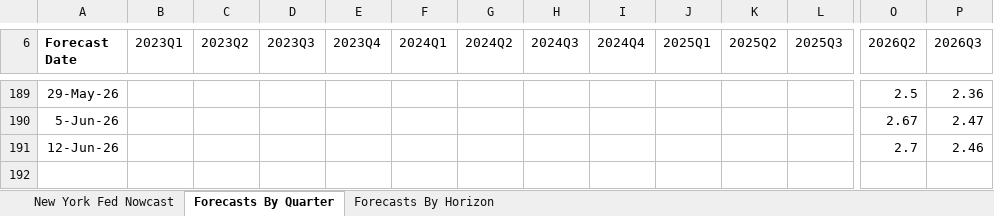
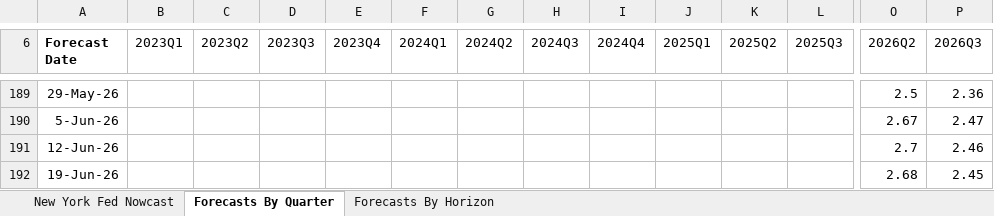
Before and after one commit to smallfishmacro-Git/macro-regime, an Excel workbook: data/cache/nyfed_nowcast_raw.xlsx, sheet Forecasts By Quarter, drawn as a sheet; only a part is shown, gaps mark what is left out; values as stored, in another font and other column widths than the file's, no borders; charts and pictures not drawn; rows hold the shown columns only; the diff names each change by its address in the sheet, - before the commit and + after, or states it on an @@ line.

```diff
--- a/data/cache/nyfed_nowcast_raw.xlsx (sheet Forecasts By Quarter)
+++ b/data/cache/nyfed_nowcast_raw.xlsx (sheet Forecasts By Quarter)
+row 192: 19-Jun-26 |  |  |  |  |  |  |  |  |  |  |  | 2.68 | 2.45
```
Also changed, not shown: sheet Forecasts By Horizon, 7 other files.
